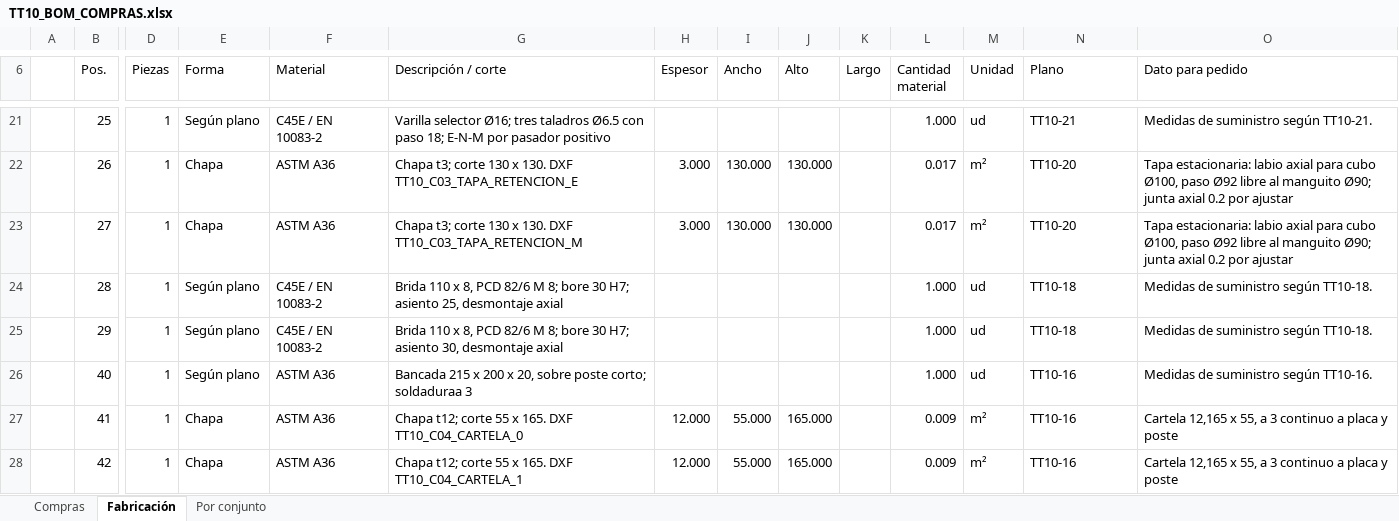
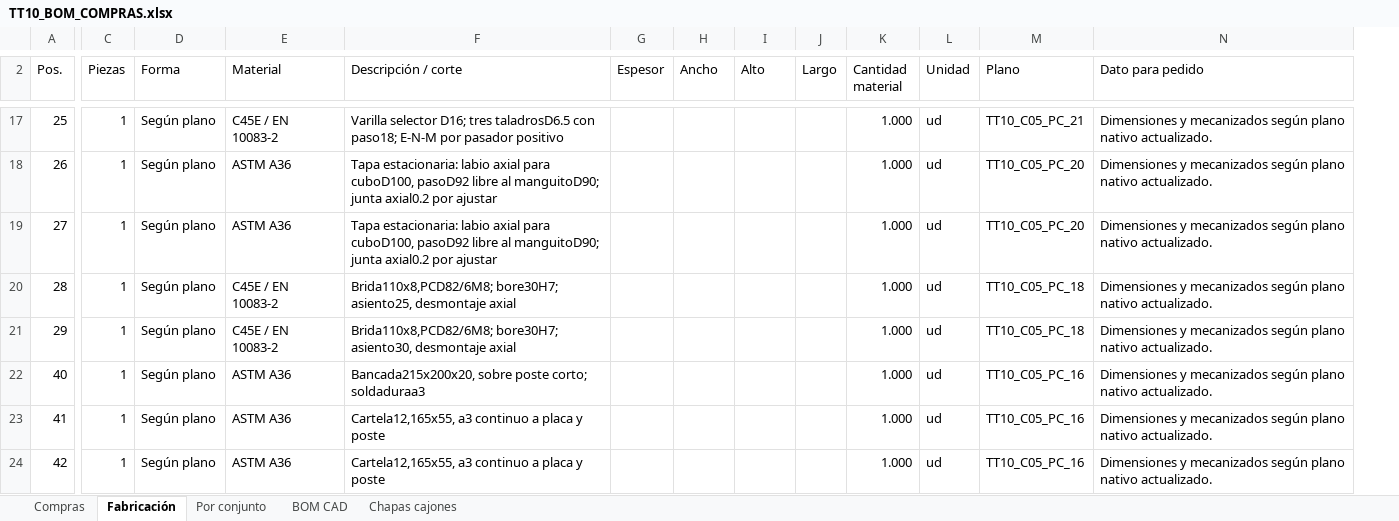
Before and after one commit to acevedocrisologopablo48-lgtm/sesuveca-tolva-p04, an Excel workbook: dist/documentos/TT10_BOM_COMPRAS.xlsx, sheet Fabricación, drawn as a sheet; only a part is shown, gaps mark what is left out; values as stored, in another font and other column widths than the file's, no cell formats; charts and pictures and table styles not drawn; removed rows and columns are numbered as before the commit, all else as after; the diff covers the shown part only; the diff names each change by its address in the sheet, - before the commit and + after, or states it on an @@ line.

Commit message:
Sincronizar modelo C06, planos A4 y materiales TT10

```diff
--- a/dist/documentos/TT10_BOM_COMPRAS.xlsx (sheet Fabricación)
+++ b/dist/documentos/TT10_BOM_COMPRAS.xlsx (sheet Fabricación)
+sheet tab: BOM CAD
+sheet tab: Chapas cajones
-column A, empty
-F17 (Descripción / corte): Varilla selector Ø16; tres taladros Ø6.5 con paso 18; E-N-M por…
+F17 (Descripción / corte): Varilla selector D16; tres taladrosD6.5 con paso18; E-N-M por…
-M17 (Plano): TT10-21
+M17 (Plano): TT10_C05_PC_21
-N17 (Dato para pedido): Medidas de suministro según TT10-21.
+N17 (Dato para pedido): Dimensiones y mecanizados según plano nativo actualizado.
-D18:D19 (Forma): Chapa
+D18:D19 (Forma): Según plano
-F18 (Descripción / corte): Chapa t3; corte 130 x 130. DXF TT10_C03_TAPA_RETENCION_E
+F18 (Descripción / corte): Tapa estacionaria: labio axial para cuboD100, pasoD92 libre al manguitoD90; junta axial0.2 por ajustar
-G18:G19 (Espesor): 3.000
+G18:G19 (Espesor): (empty)
-H18:H19 (Ancho): 130.000
+H18:H19 (Ancho): (empty)
-I18:I19 (Alto): 130.000
+I18:I19 (Alto): (empty)
-K18:K19 (Cantidad material): 0.017
+K18:K19 (Cantidad material): 1.000
-L18:L19 (Unidad): m²
+L18:L19 (Unidad): ud
-M18:M19 (Plano): TT10-20
+M18:M19 (Plano): TT10_C05_PC_20
-N18:N19 (Dato para pedido): Tapa estacionaria: labio axial para cubo Ø100, paso Ø92 libre al manguito Ø90; junta axial 0.2 por ajustar
+N18:N19 (Dato para pedido): Dimensiones y mecanizados según plano nativo actualizado.
-F19 (Descripción / corte): Chapa t3; corte 130 x 130. DXF TT10_C03_TAPA_RETENCION_M
+F19 (Descripción / corte): Tapa estacionaria: labio axial para cuboD100, pasoD92 libre al manguitoD90; junta axial0.2 por ajustar
-F20 (Descripción / corte): Brida 110 x 8, PCD 82/6 M 8; bore 30 H7; asiento 25, desmontaje axial
+F20 (Descripción / corte): Brida110x8,PCD82/6M8; bore30H7; asiento25, desmontaje axial
-M20:M21 (Plano): TT10-18
+M20:M21 (Plano): TT10_C05_PC_18
-N20:N21 (Dato para pedido): Medidas de suministro según TT10-18.
+N20:N21 (Dato para pedido): Dimensiones y mecanizados según plano nativo actualizado.
-F21 (Descripción / corte): Brida 110 x 8, PCD 82/6 M 8; bore 30 H7; asiento 30, desmontaje axial
+F21 (Descripción / corte): Brida110x8,PCD82/6M8; bore30H7; asiento30, desmontaje axial
-F22 (Descripción / corte): Bancada 215 x 200 x 20, sobre poste corto; soldaduraa 3
+F22 (Descripción / corte): Bancada215x200x20, sobre poste corto; soldaduraa3
-M22:M24 (Plano): TT10-16
+M22:M24 (Plano): TT10_C05_PC_16
-N22 (Dato para pedido): Medidas de suministro según TT10-16.
+N22 (Dato para pedido): Dimensiones y mecanizados según plano nativo actualizado.
-D23:D24 (Forma): Chapa
+D23:D24 (Forma): Según plano
-F23 (Descripción / corte): Chapa t12; corte 55 x 165. DXF TT10_C04_CARTELA_0
+F23 (Descripción / corte): Cartela12,165x55, a3 continuo a placa y poste
-G23:G24 (Espesor): 12.000
+G23:G24 (Espesor): (empty)
-H23:H24 (Ancho): 55.000
+H23:H24 (Ancho): (empty)
-I23:I24 (Alto): 165.000
+I23:I24 (Alto): (empty)
-K23:K24 (Cantidad material): 0.009
+K23:K24 (Cantidad material): 1.000
-L23:L24 (Unidad): m²
+L23:L24 (Unidad): ud
-N23:N24 (Dato para pedido): Cartela 12,165 x 55, a 3 continuo a placa y poste
+N23:N24 (Dato para pedido): Dimensiones y mecanizados según plano nativo actualizado.
-F24 (Descripción / corte): Chapa t12; corte 55 x 165. DXF TT10_C04_CARTELA_1
+F24 (Descripción / corte): Cartela12,165x55, a3 continuo a placa y poste
```
Also changed, not shown: 8 added rows, 12 removed rows and 1690 edited cells elsewhere in this sheet, sheet Por conjunto, sheet Compras, cell formats, formulas that keep their value, hidden cells, charts or pictures, 16 other files.
